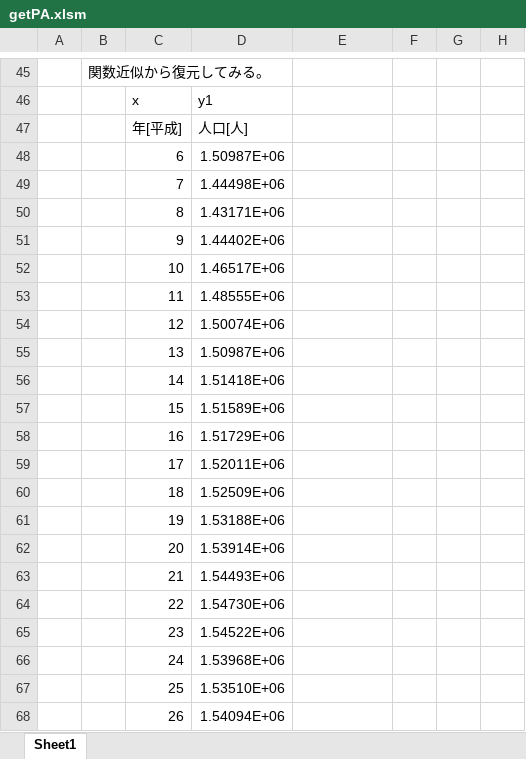
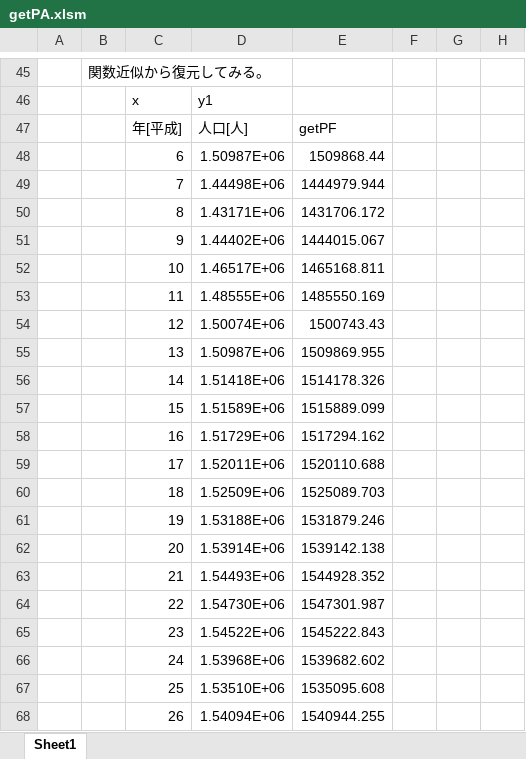
Before and after one commit to ikatake/getPA, an Excel workbook: getPA.xlsm, sheet Sheet1, drawn as a sheet; only a part is shown, gaps mark what is left out; values as stored, in another font and other column widths than the file's, no borders; charts and pictures not drawn; the diff names each change by its address in the sheet, - before the commit and + after, or states it on an @@ line.

Commit message:
add function that get polynominal function

```diff
--- a/getPA.xlsm (sheet Sheet1)
+++ b/getPA.xlsm (sheet Sheet1)
-E47: (empty)
+E47: getPF
-E48: (empty)
+E48: 1509868.44
-E49: (empty)
+E49: 1444979.944
-E50: (empty)
+E50: 1431706.172
-E51: (empty)
+E51: 1444015.067
-E52: (empty)
+E52: 1465168.811
-E53: (empty)
+E53: 1485550.169
-E54: (empty)
+E54: 1500743.43
-E55: (empty)
+E55: 1509869.955
-E56: (empty)
+E56: 1514178.326
-E57: (empty)
+E57: 1515889.099
-E58: (empty)
+E58: 1517294.162
-E59: (empty)
+E59: 1520110.688
-E60: (empty)
+E60: 1525089.703
-E61: (empty)
+E61: 1531879.246
-E62: (empty)
+E62: 1539142.138
-E63: (empty)
+E63: 1544928.352
-E64: (empty)
+E64: 1547301.987
-E65: (empty)
+E65: 1545222.843
-E66: (empty)
+E66: 1539682.602
-E67: (empty)
+E67: 1535095.608
-E68: (empty)
+E68: 1540944.255
```
